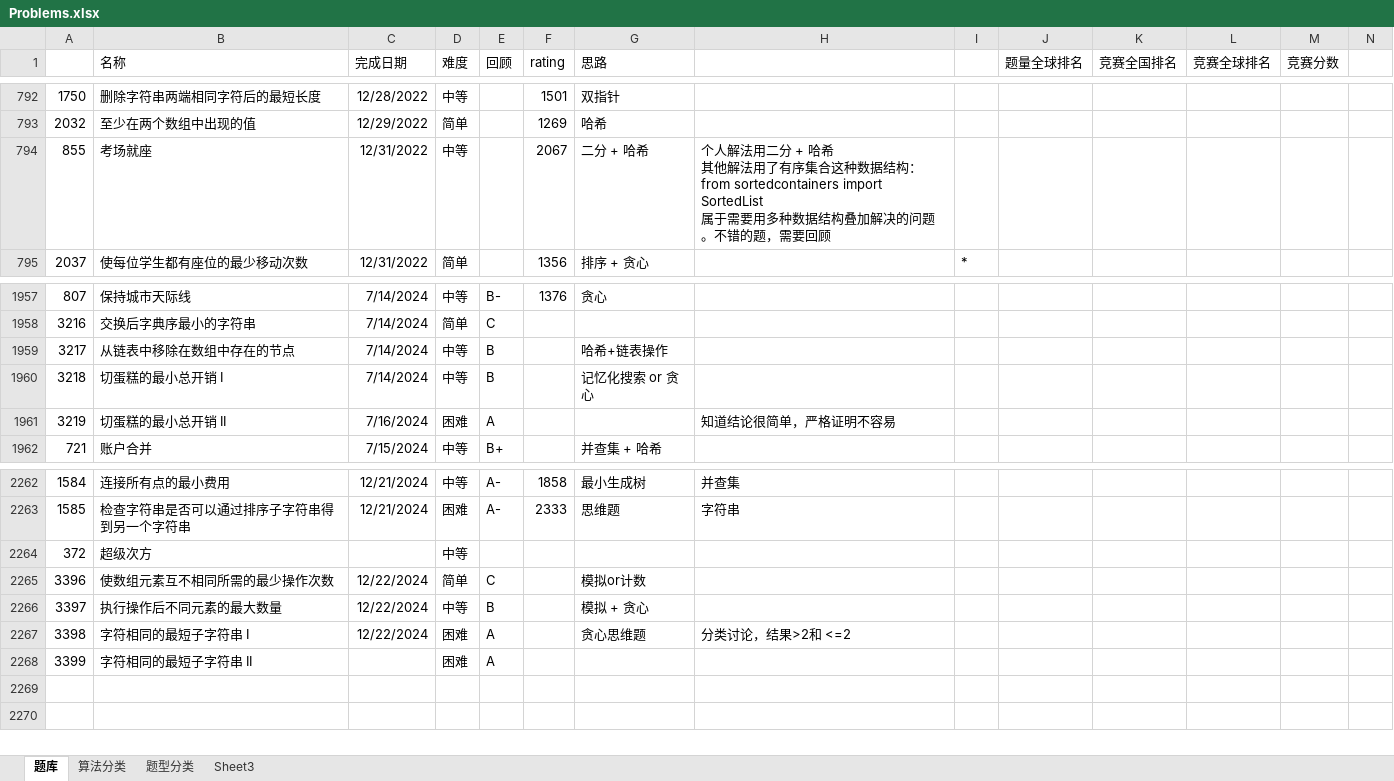
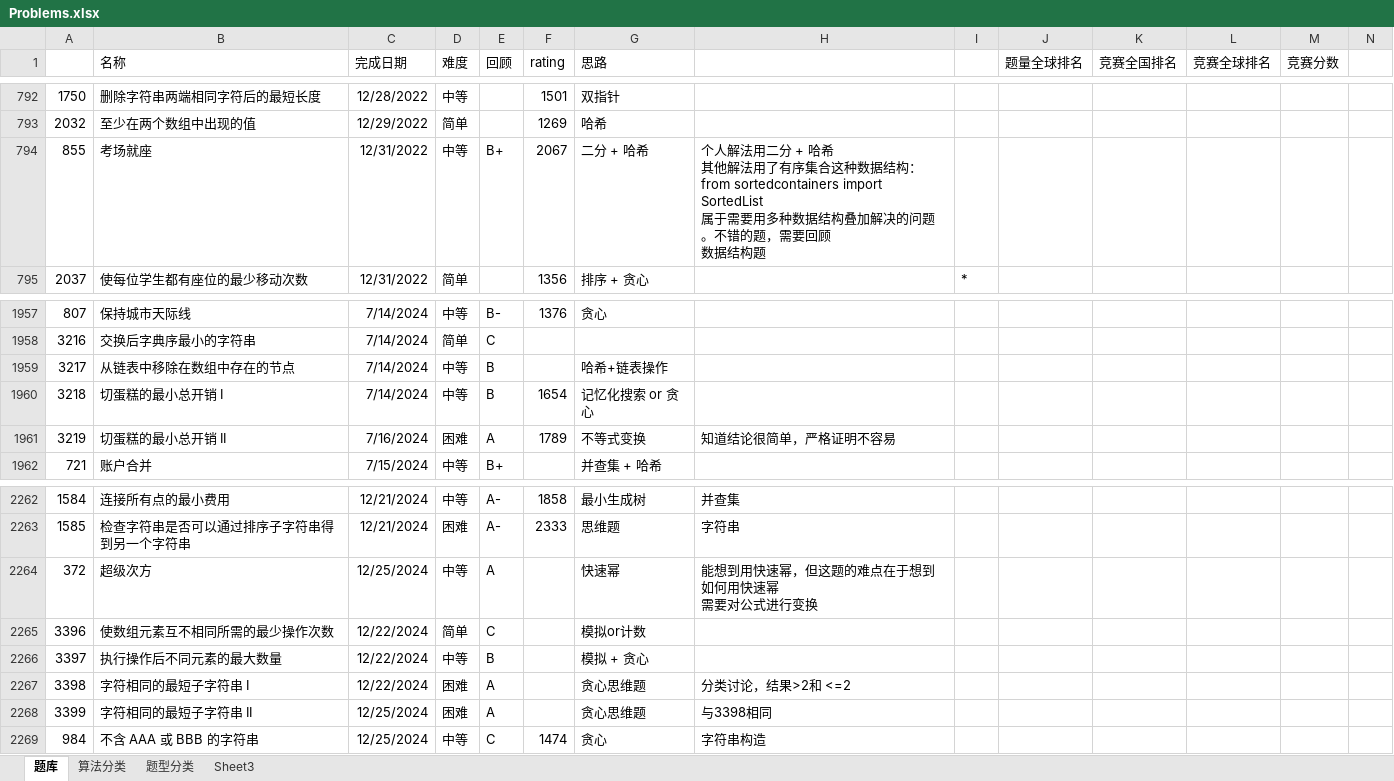
Before and after one commit to wangsun39/leetcode, an Excel workbook: Problems.xlsx, sheet 题库, drawn as a sheet; only a part is shown, gaps mark what is left out; values as stored, in another font and other column widths than the file's, no borders; charts and pictures not drawn; ↵ is a line break in a cell; the diff names each change by its address in the sheet, - before the commit and + after, or states it on an @@ line.

Commit message:
daily problems 2024/12/25

```diff
--- a/Problems.xlsx (sheet 题库)
+++ b/Problems.xlsx (sheet 题库)
-E794 (回顾): (empty)
+E794 (回顾): B+
-H794: …需要回顾
+H794: …需要回顾 ↵ 数据结构题
-F1960 (rating): (empty)
+F1960 (rating): 1654
-F1961 (rating): (empty)
+F1961 (rating): 1789
-G1961 (思路): (empty)
+G1961 (思路): 不等式变换
-C2264 (完成日期): (empty)
+C2264 (完成日期): 12/25/2024
-E2264 (回顾): (empty)
+E2264 (回顾): A
-G2264 (思路): (empty)
+G2264 (思路): 快速幂
-H2264: (empty)
+H2264: 能想到用快速幂，但这题的难点在于想到如何用快速幂 ↵ 需要对公式进行变换
-C2268 (完成日期): (empty)
+C2268 (完成日期): 12/25/2024
-G2268 (思路): (empty)
+G2268 (思路): 贪心思维题
-H2268: (empty)
+H2268: 与3398相同
+row 2269: 984 | 不含 AAA 或 BBB 的字符串 | 12/25/2024 | 中等 | C | 1474 | 贪心 | 字符串构造
```
Also changed, not shown: 3 other files.
